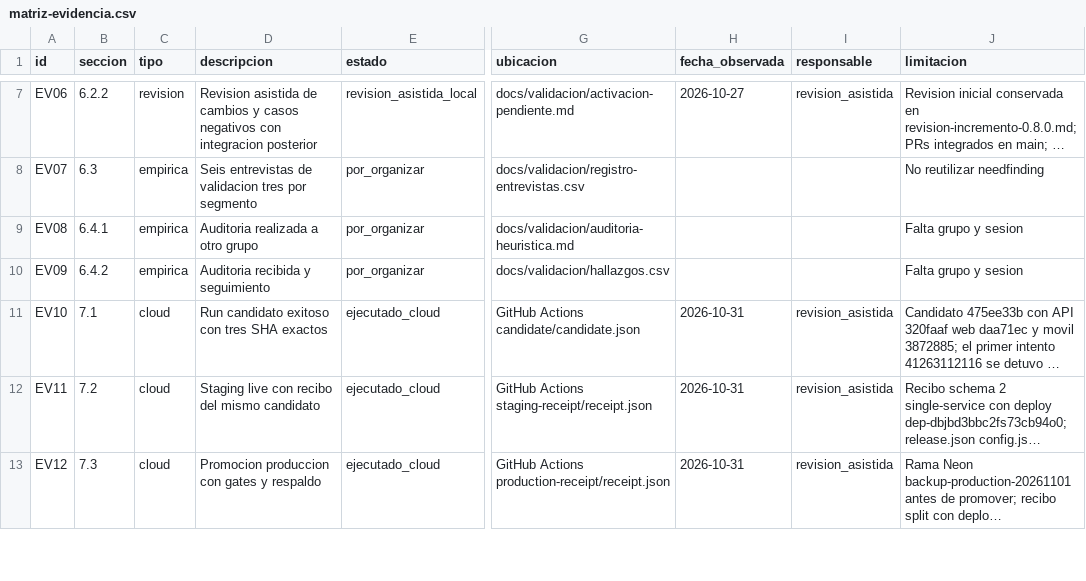
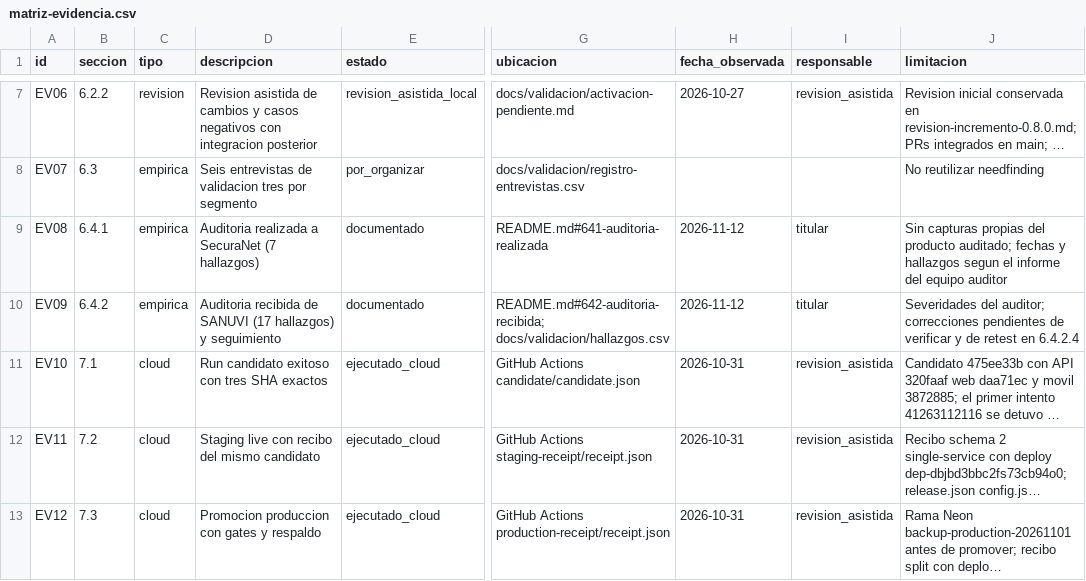
Before and after one commit to UPC-X/report-UPC, a CSV file: docs/validacion/matriz-evidencia.csv, drawn as a sheet; only a part is shown, gaps mark what is left out; long unchanged cells end in …; the diff names each change by its address in the sheet, - before the commit and + after, or states it on an @@ line.

Commit message:
docs: auditoría de experiencias de usuario (6.4)
Auditoría realizada a SecuraNet (7 hallazgos) y auditoría recibida de SANUVI (17 hallazgos con capturas). La tabla 6.4.2.4 queda lista para registrar las correcciones; los hallazgos recibidos se añaden a hallazgos.csv (H006 a H022) y a la matriz de evidencia.

```diff
--- a/docs/validacion/matriz-evidencia.csv
+++ b/docs/validacion/matriz-evidencia.csv
-D9 (descripcion): Auditoria realizada a otro grupo
+D9 (descripcion): Auditoria realizada a SecuraNet (7 hallazgos)
-E9:E10 (estado): por_organizar
+E9:E10 (estado): documentado
-G9 (ubicacion): docs/validacion/auditoria-heuristica.md
+G9 (ubicacion): README.md#641-auditoria-realizada
-H9:H10 (fecha_observada): (empty)
+H9:H10 (fecha_observada): 2026-11-12
-I9:I10 (responsable): (empty)
+I9:I10 (responsable): titular
-J9 (limitacion): Falta grupo y sesion
+J9 (limitacion): Sin capturas propias del producto auditado; fechas y hallazgos segun el informe del equipo auditor
-D10 (descripcion): Auditoria recibida y seguimiento
+D10 (descripcion): Auditoria recibida de SANUVI (17 hallazgos) y seguimiento
-G10 (ubicacion): docs/validacion/hallazgos.csv
+G10 (ubicacion): README.md#642-auditoria-recibida; docs/validacion/hallazgos.csv
-J10 (limitacion): Falta grupo y sesion
+J10 (limitacion): Severidades del auditor; correcciones pendientes de verificar y de retest en 6.4.2.4
```
Also changed, not shown: 21 other files.
